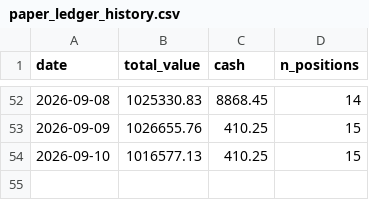
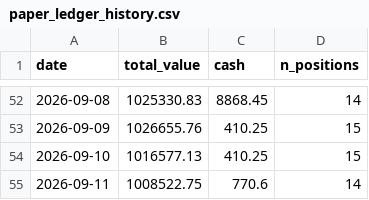
Before and after one commit to kreeshpatel/nifty-satvik, a CSV file: results/wall_veto/paper_ledger_history.csv, drawn as a sheet; only a part is shown, gaps mark what is left out.

```diff
--- a/results/wall_veto/paper_ledger_history.csv
+++ b/results/wall_veto/paper_ledger_history.csv
@@ -54 +54,2 @@ date,total_value,cash,n_positions
 2026-09-10,1016577.13,410.25,15
+2026-09-11,1008522.75,770.6,14
```
Also changed, not shown: results/forward_wall.csv, results/wall_veto/portfolio_history.csv, 8 other files.
